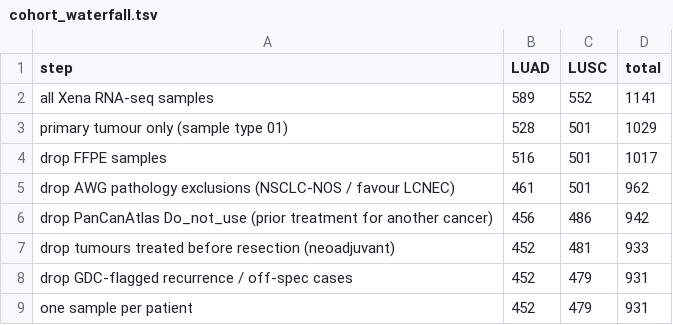
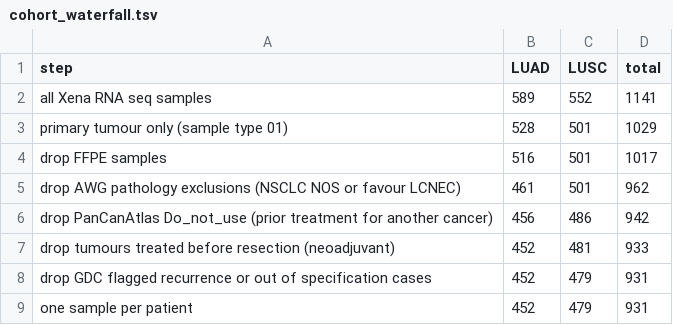
Before and after one commit to z33shxn/squadeno, a TSV file: results/cohort_waterfall.tsv, drawn as a sheet.

```diff
--- a/results/cohort_waterfall.tsv
+++ b/results/cohort_waterfall.tsv
@@ -1,9 +1,9 @@
 step	LUAD	LUSC	total
-all Xena RNA-seq samples	589	552	1141
+all Xena RNA seq samples	589	552	1141
 primary tumour only (sample type 01)	528	501	1029
 drop FFPE samples	516	501	1017
-drop AWG pathology exclusions (NSCLC-NOS / favour LCNEC)	461	501	962
+drop AWG pathology exclusions (NSCLC NOS or favour LCNEC)	461	501	962
 drop PanCanAtlas Do_not_use (prior treatment for another cancer)	456	486	942
 drop tumours treated before resection (neoadjuvant)	452	481	933
-drop GDC-flagged recurrence / off-spec cases	452	479	931
+drop GDC flagged recurrence or out of specification cases	452	479	931
 one sample per patient	452	479	931
```
Also changed, not shown: results/excluded_samples.tsv, results/top20_genes.tsv, 14 other files.
